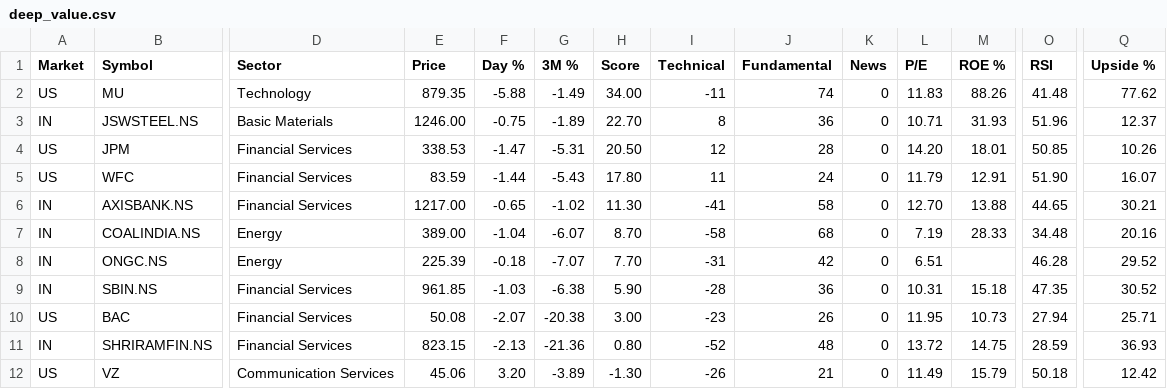
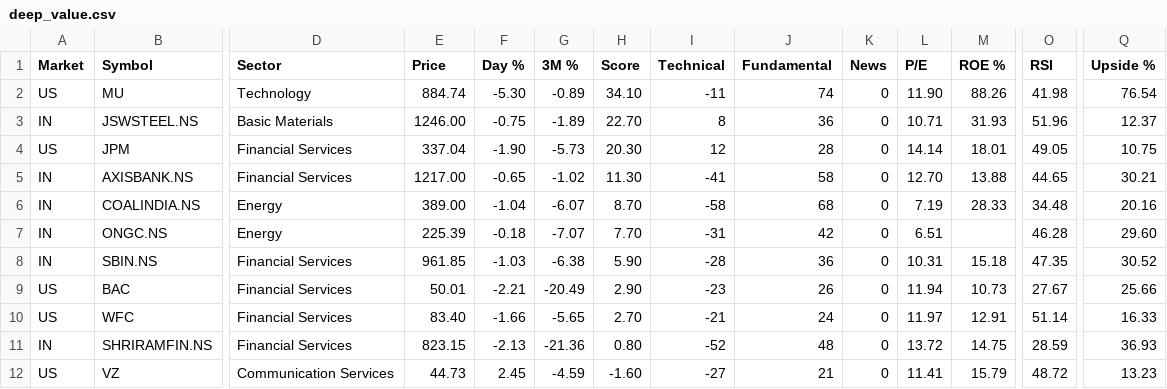
Before and after one commit to rathee0008/stock-agent, a CSV file: data/screener/latest/deep_value.csv, drawn as a sheet; only a part is shown, gaps mark what is left out; removed rows and columns are numbered as before the commit, all else as after; rows hold the shown columns only; the diff covers the shown part only; the diff names each change by its address in the sheet, - before the commit and + after, or states it on an @@ line.

```diff
--- a/data/screener/latest/deep_value.csv
+++ b/data/screener/latest/deep_value.csv
-E2 (Price): 879.35
+E2 (Price): 884.74
-F2 (Day %): -5.88
+F2 (Day %): -5.30
-G2 (3M %): -1.49
+G2 (3M %): -0.89
-H2 (Score): 34.00
+H2 (Score): 34.10
-L2 (P/E): 11.83
+L2 (P/E): 11.90
-O2 (RSI): 41.48
+O2 (RSI): 41.98
-Q2 (Upside %): 77.62
+Q2 (Upside %): 76.54
-E4 (Price): 338.53
+E4 (Price): 337.04
-F4 (Day %): -1.47
+F4 (Day %): -1.90
-G4 (3M %): -5.31
+G4 (3M %): -5.73
-H4 (Score): 20.50
+H4 (Score): 20.30
-L4 (P/E): 14.20
+L4 (P/E): 14.14
-O4 (RSI): 50.85
+O4 (RSI): 49.05
-Q4 (Upside %): 10.26
+Q4 (Upside %): 10.75
-row 5: US | WFC | Financial Services | 83.59 | -1.44 | -5.43 | 17.80 | 11 | 24 | 0 | 11.79 | 12.91 | 51.90 | 16.07
-Q7 (Upside %): 29.52
+Q7 (Upside %): 29.60
-E9 (Price): 50.08
+E9 (Price): 50.01
-F9 (Day %): -2.07
+F9 (Day %): -2.21
-G9 (3M %): -20.38
+G9 (3M %): -20.49
-H9 (Score): 3.00
+H9 (Score): 2.90
-L9 (P/E): 11.95
+L9 (P/E): 11.94
-O9 (RSI): 27.94
+O9 (RSI): 27.67
-Q9 (Upside %): 25.71
+Q9 (Upside %): 25.66
+row 10: US | WFC | Financial Services | 83.40 | -1.66 | -5.65 | 2.70 | -21 | 24 | 0 | 11.97 | 12.91 | 51.14 | 16.33
-E12 (Price): 45.06
+E12 (Price): 44.73
-F12 (Day %): 3.20
+F12 (Day %): 2.45
-G12 (3M %): -3.89
+G12 (3M %): -4.59
-H12 (Score): -1.30
+H12 (Score): -1.60
-I12 (Technical): -26
+I12 (Technical): -27
-L12 (P/E): 11.49
+L12 (P/E): 11.41
-O12 (RSI): 50.18
+O12 (RSI): 48.72
-Q12 (Upside %): 12.42
+Q12 (Upside %): 13.23
```
Also changed, not shown: 31 edited cells elsewhere in this file, data/screener/latest/growth_acceleration.csv, data/screener/top20_history.csv, 10 other files.
